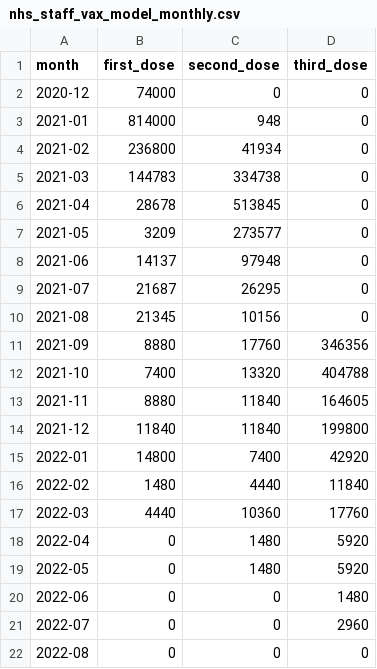
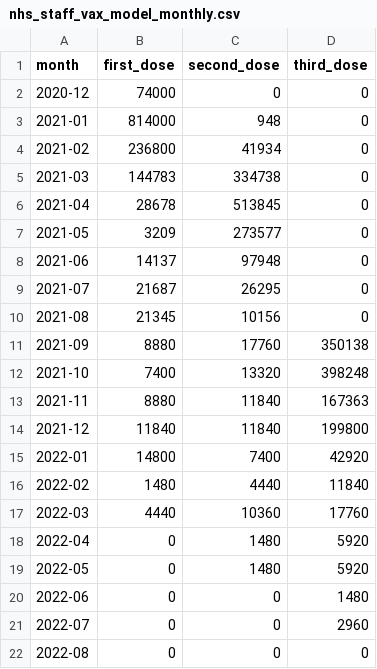
Before and after one commit to OpenVaet/nhs_stats, a CSV file: data/nhs_staff_vax_model_monthly.csv, drawn as a sheet.

Commit message:
NHS Stats - v 1.14 - Sensitivity Analysis to Doses

```diff
--- a/data/nhs_staff_vax_model_monthly.csv
+++ b/data/nhs_staff_vax_model_monthly.csv
@@ -10,5 +10,5 @@
 "2021-08",21345,10156,0
-"2021-09",8880,17760,346356
-"2021-10",7400,13320,404788
-"2021-11",8880,11840,164605
+"2021-09",8880,17760,350138
+"2021-10",7400,13320,398248
+"2021-11",8880,11840,167363
 "2021-12",11840,11840,199800
```
Also changed, not shown: 1 other file.
